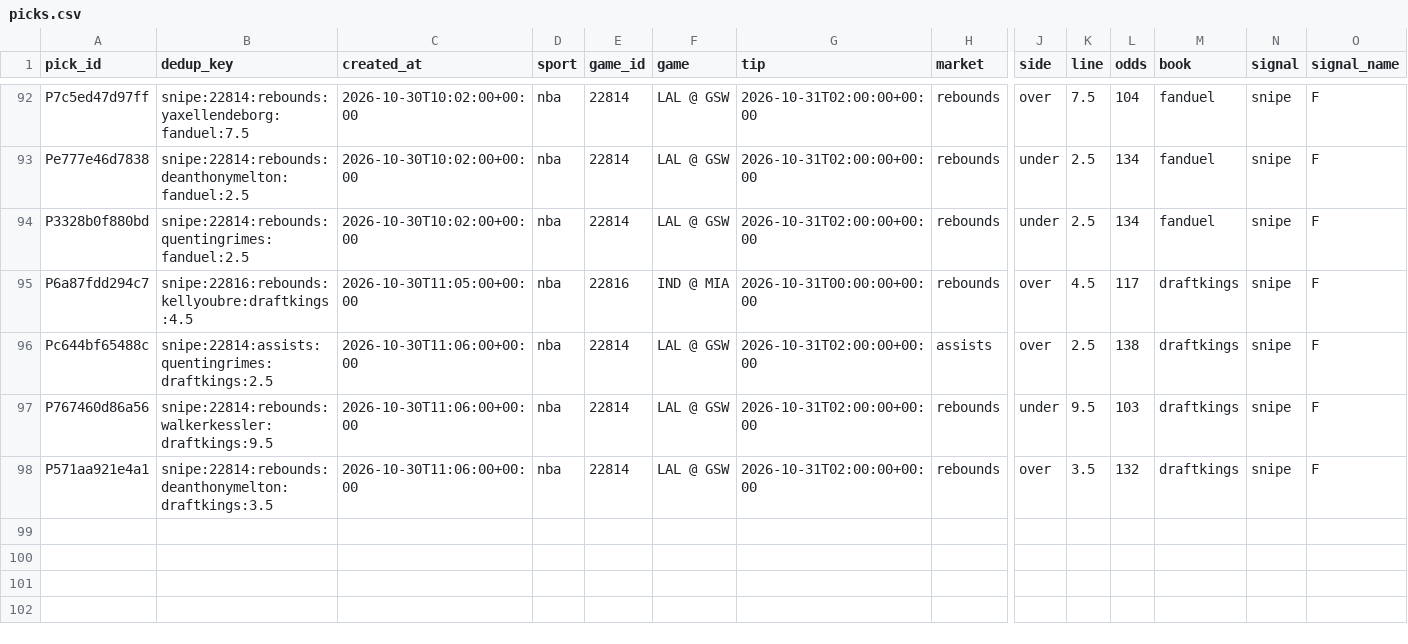
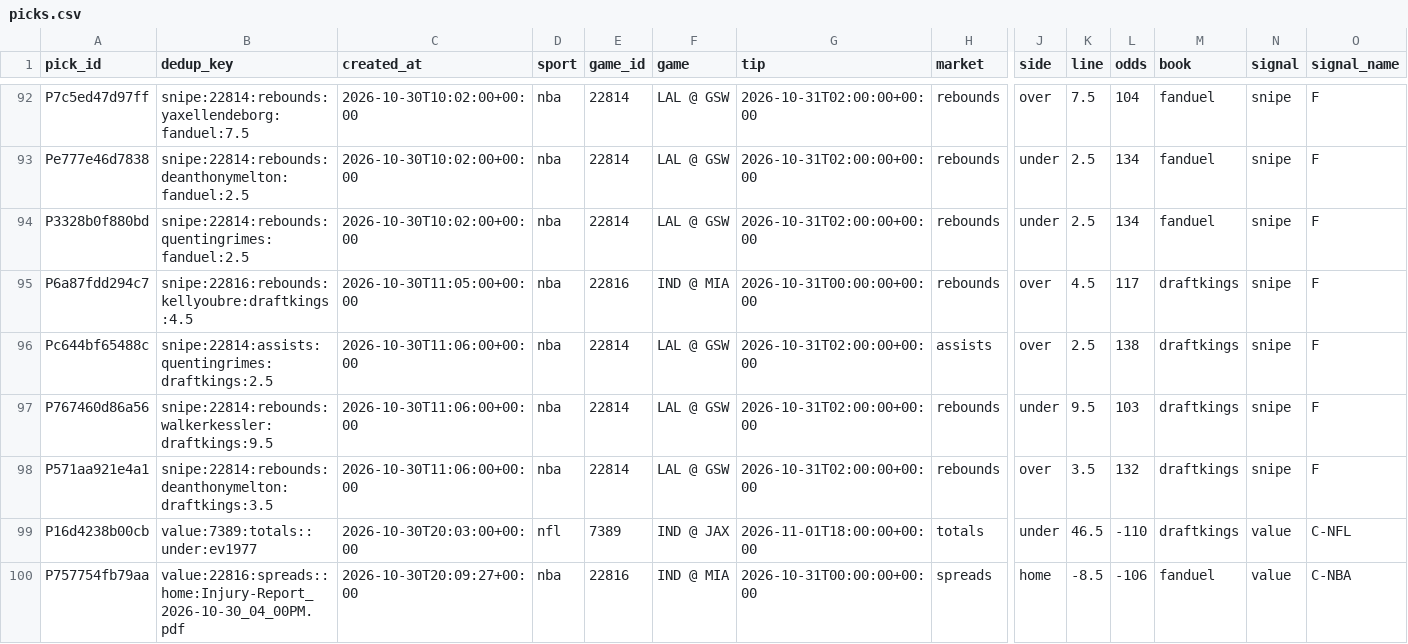
Before and after one commit to PirateKingInc/test-m11, a CSV file: ledger/picks.csv, drawn as a sheet; only a part is shown, gaps mark what is left out; rows hold the shown columns only; the diff names each change by its address in the sheet, - before the commit and + after, or states it on an @@ line.

```diff
--- a/ledger/picks.csv
+++ b/ledger/picks.csv
+row 99: P16d4238b00cb | value:7389:totals::under:ev1977 | 2026-10-30T20:03:00+00:00 | nfl | 7389 | IND @ JAX | 2026-11-01T18:00:00+00:00 | totals | under | 46.5 | -110 | draftkings | value | C-NFL
+row 100: P757754fb79aa | value:22816:spreads::home:Injury-Report_2026-10-30_04_00PM.pdf | 2026-10-30T20:09:27+00:00 | nba | 22816 | IND @ MIA | 2026-10-31T00:00:00+00:00 | spreads | home | -8.5 | -106 | fanduel | value | C-NBA
```
